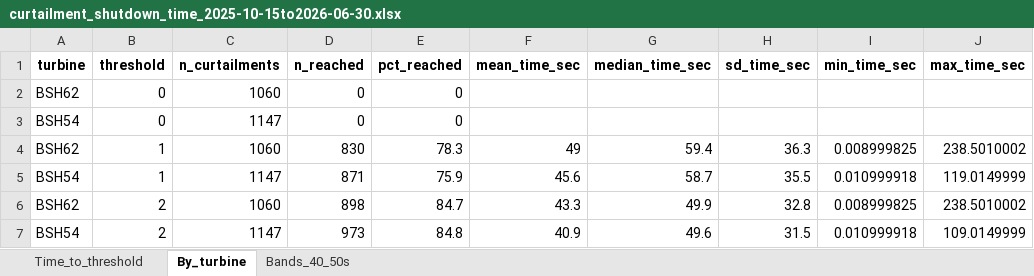
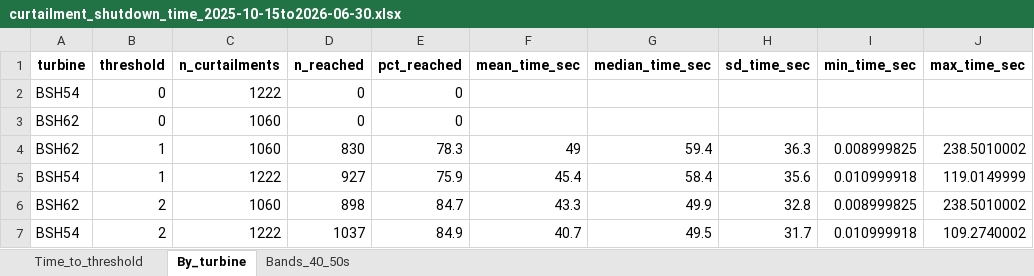
Before and after one commit to pecard/idf_bsh_dgy, an Excel workbook: outputs/20260813/curtailment_shutdown_time_2025-10-15to2026-06-30.xlsx, sheet By_turbine, drawn as a sheet; values as stored, in another font and other column widths than the file's, no borders; removed rows and columns are numbered as before the commit, all else as after; the diff names each change by its address in the sheet, - before the commit and + after, or states it on an @@ line.

```diff
--- a/outputs/20260813/curtailment_shutdown_time_2025-10-15to2026-06-30.xlsx (sheet By_turbine)
+++ b/outputs/20260813/curtailment_shutdown_time_2025-10-15to2026-06-30.xlsx (sheet By_turbine)
+row 2: BSH54 | 0 | 1222 | 0 | 0
-row 3: BSH54 | 0 | 1147 | 0 | 0
-C5 (n_curtailments): 1147
+C5 (n_curtailments): 1222
-D5 (n_reached): 871
+D5 (n_reached): 927
-F5 (mean_time_sec): 45.6
+F5 (mean_time_sec): 45.4
-G5 (median_time_sec): 58.7
+G5 (median_time_sec): 58.4
-H5 (sd_time_sec): 35.5
+H5 (sd_time_sec): 35.6
-C7 (n_curtailments): 1147
+C7 (n_curtailments): 1222
-D7 (n_reached): 973
+D7 (n_reached): 1037
-E7 (pct_reached): 84.8
+E7 (pct_reached): 84.9
-F7 (mean_time_sec): 40.9
+F7 (mean_time_sec): 40.7
-G7 (median_time_sec): 49.6
+G7 (median_time_sec): 49.5
-H7 (sd_time_sec): 31.5
+H7 (sd_time_sec): 31.7
-J7 (max_time_sec): 109.0149999
+J7 (max_time_sec): 109.2740002
```
Also changed, not shown: sheet Time_to_threshold, sheet Bands_40_50s, outputs/20260813/curtailment_response_window_2025-10-15to2026-06-30.xlsx, outputs/20260813/curtailment_safe_distance_2025-10-15to2026-06-30.xlsx, 7 other files.
